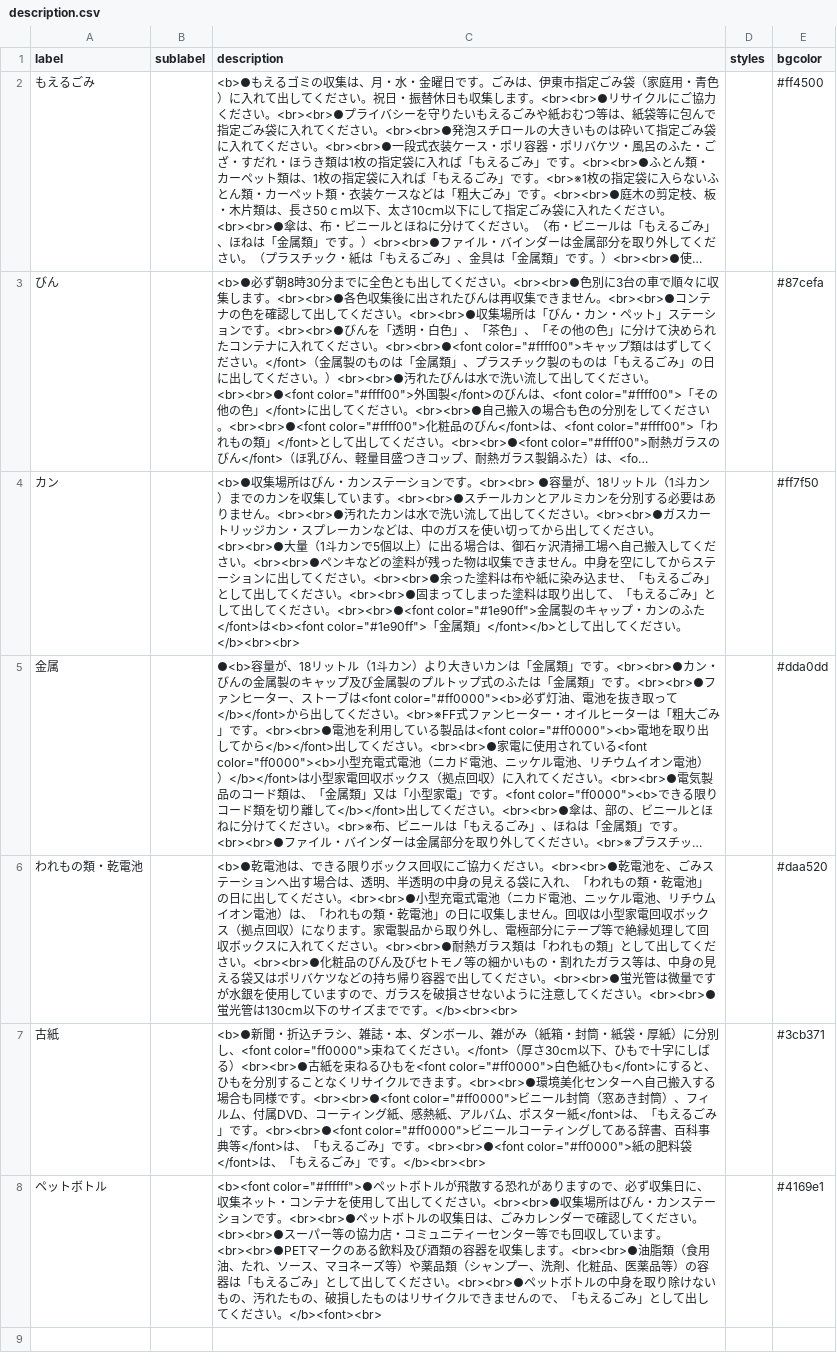
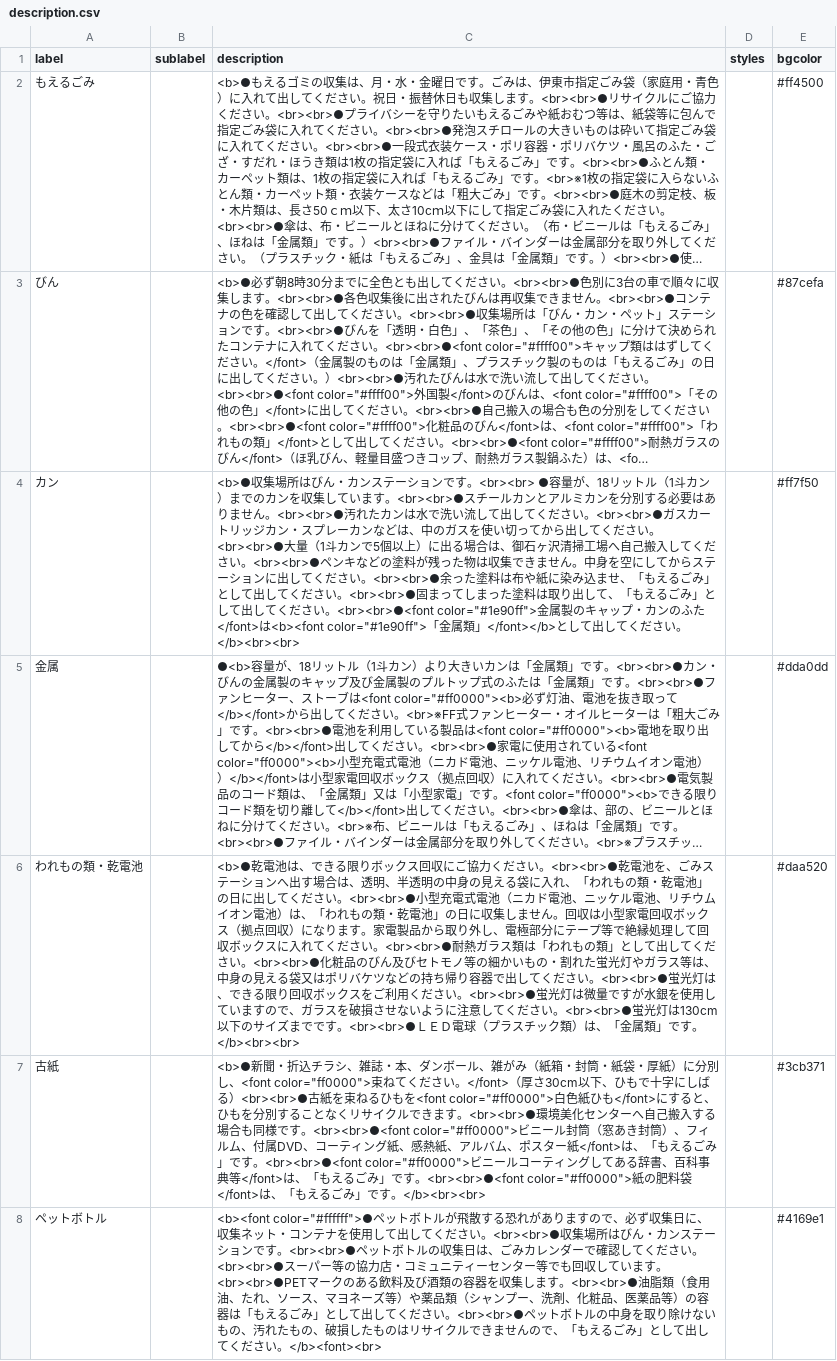
Before and after one commit to itoushi5374/5374, a CSV file: data/description.csv, drawn as a sheet; long unchanged cells end in …; the diff names each change by its address in the sheet, - before the commit and + after, or states it on an @@ line.

Commit message:
Update description.csv

```diff
--- a/data/description.csv
+++ b/data/description.csv
-C6 (description): …・割れたガラス等は、中身の見える袋又はポリバケツなどの持ち帰り容器で出してください。<br><br>●蛍光管は微量ですが水銀を使用していますので、ガラスを破損させないように注意してください。<br><br>●蛍光管は130cm以下のサイズまでです。</b><br><br>
+C6 (description): …・割れた蛍光灯やガラス等は、中身の見える袋又はポリバケツなどの持ち帰り容器で出してください。<br><br>●蛍光灯は、できる限り回収ボックスをご利用ください。<br><br>●蛍光灯は微量ですが水銀を使用していますので、ガラスを破損させないように注意してください。<br><br>●蛍光灯は130cm以下のサイズまでです。<br><br>●ＬＥＤ電球（プラスチック類）は、「金属類」です。</b><br><br>
```
